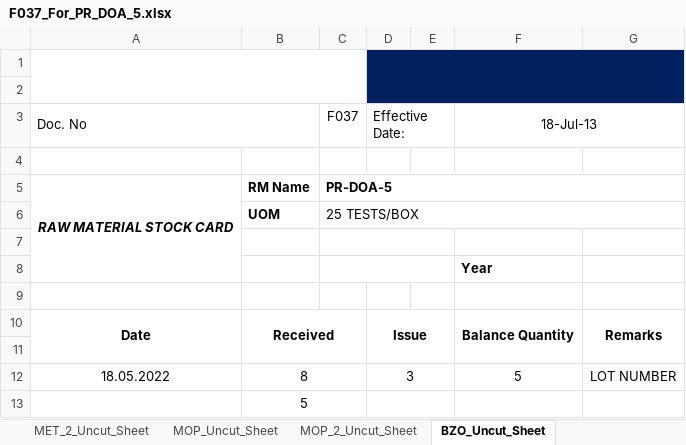
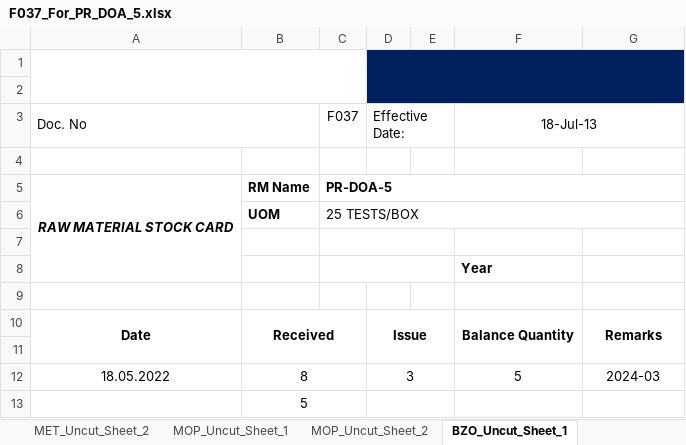
Before and after one commit to mirzafahmi/Raw_Material_Stock_Card_Bot, an Excel workbook: Raw_Data/F037_For_PR_DOA_5.xlsx, sheet BZO_Uncut_Sheet_1, drawn as a sheet; values as stored, in another font and other column widths than the file's, no borders; charts and pictures not drawn; the diff names each change by its address in the sheet, - before the commit and + after, or states it on an @@ line.

Commit message:
add feature for exp number and total quantity of same component

```diff
--- a/Raw_Data/F037_For_PR_DOA_5.xlsx (sheet BZO_Uncut_Sheet_1)
+++ b/Raw_Data/F037_For_PR_DOA_5.xlsx (sheet BZO_Uncut_Sheet_1)
-sheet tab: MET_2_Uncut_Sheet
+sheet tab: MET_Uncut_Sheet_2
-sheet tab: MOP_Uncut_Sheet
+sheet tab: MOP_Uncut_Sheet_1
-sheet tab: MOP_2_Uncut_Sheet
+sheet tab: MOP_Uncut_Sheet_2
-sheet tab: BZO_Uncut_Sheet
+sheet tab: BZO_Uncut_Sheet_1
-G12: LOT NUMBER
+G12: 2024-03
```
Also changed, not shown: sheet DOA_5_Cassette, sheet THC_Uncut_Sheet_1, sheet AMP_Uncut_Sheet_2, sheet MET_Uncut_Sheet_2, sheet MOP_Uncut_Sheet_2, sheet THC_Uncut_Sheet_2, 5 more sheets, other sheet tabs, charts or pictures, Raw_Data/F037_For_PHA5021C.xlsx, Raw_Data/F037_For_PR_CHK.xlsx, 11 other files.
